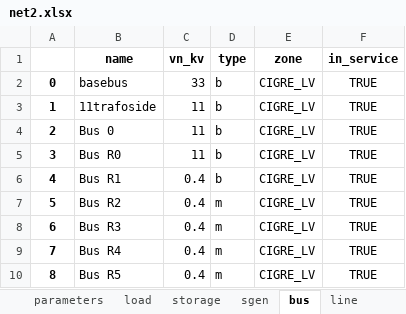
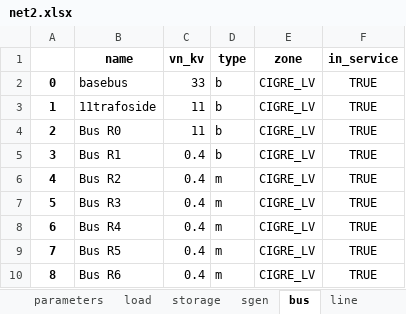
Before and after one commit to samuraisoldier/Final-Year-Project, an Excel workbook: circuits/net2.xlsx, sheet bus, drawn as a sheet; only a part is shown; the shorter side is filled out with more unchanged rows; values as stored, in another font and other column widths than the file's, no borders; removed rows and columns are numbered as before the commit, all else as after; the diff names each change by its address in the sheet, - before the commit and + after, or states it on an @@ line.

```diff
--- a/circuits/net2.xlsx (sheet bus)
+++ b/circuits/net2.xlsx (sheet bus)
-row 4: 2 | Bus 0 | 11 | b | CIGRE_LV | TRUE
@@ column A renumbered from row 4 down @@
```
Also changed, not shown: sheet line, sheet load, sheet sgen, sheet switch, sheet storage, sheet trafo, 11 other files.
